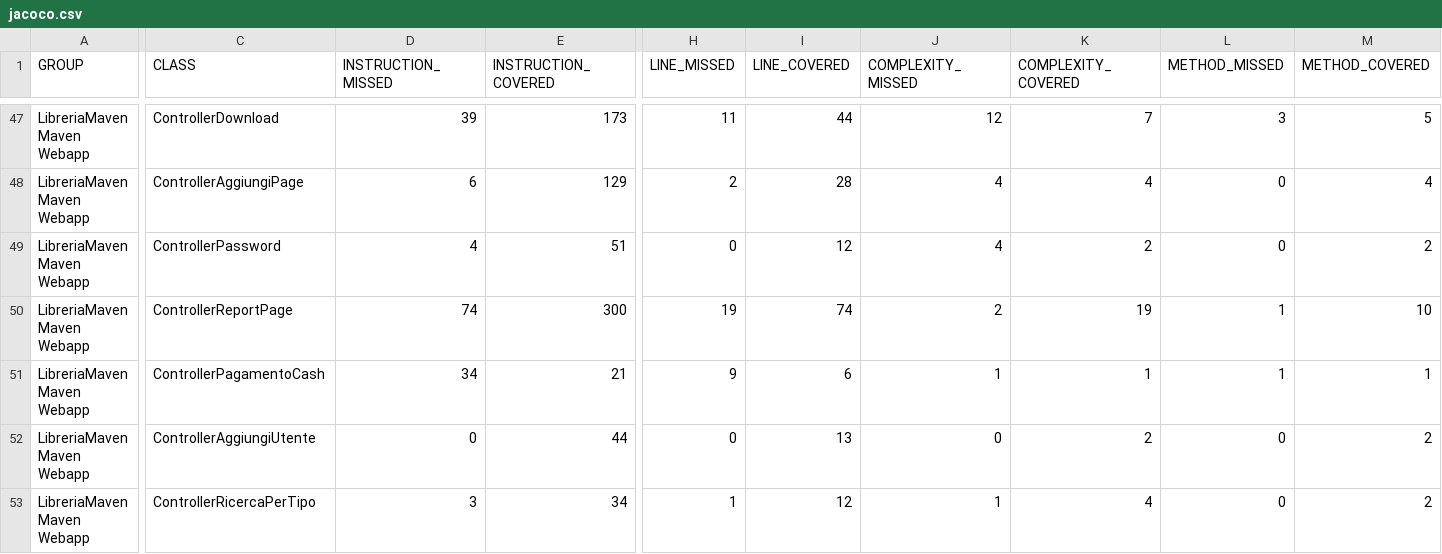
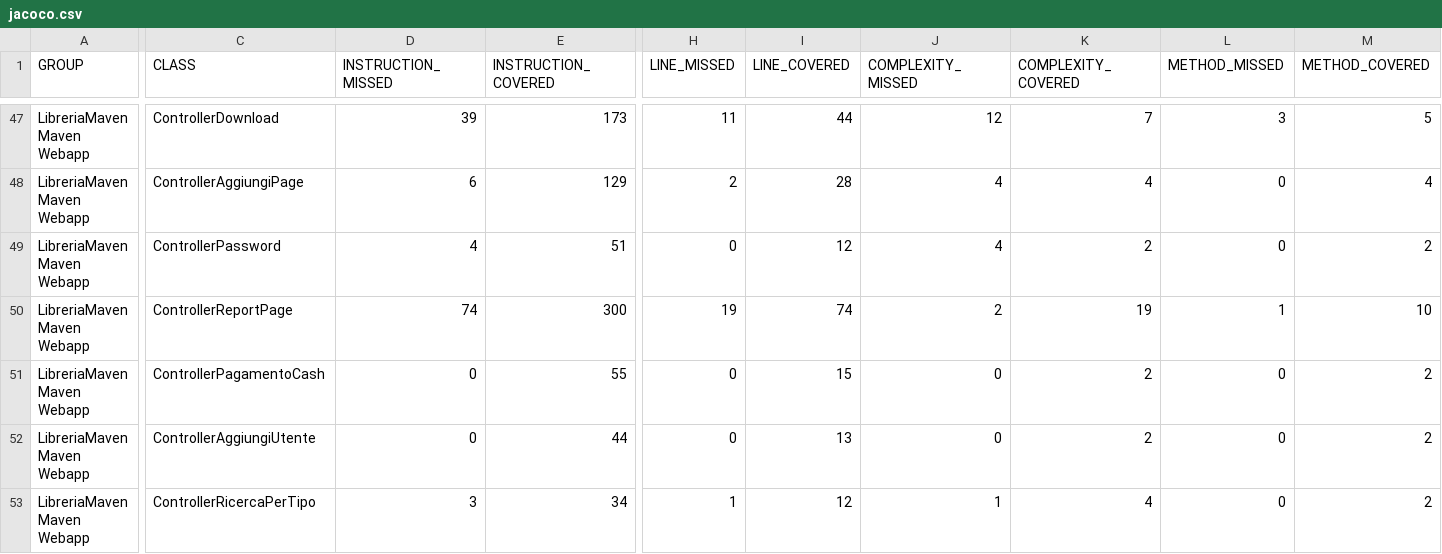
Before and after one commit to ilciro/LibreriaFinale, a CSV file: target/site/jacoco/jacoco.csv, drawn as a sheet; only a part is shown, gaps mark what is left out; the diff covers the shown part only; the diff names each change by its address in the sheet, - before the commit and + after, or states it on an @@ line.

```diff
--- a/target/site/jacoco/jacoco.csv
+++ b/target/site/jacoco/jacoco.csv
-D51 (INSTRUCTION_MISSED): 34
+D51 (INSTRUCTION_MISSED): 0
-E51 (INSTRUCTION_COVERED): 21
+E51 (INSTRUCTION_COVERED): 55
-H51 (LINE_MISSED): 9
+H51 (LINE_MISSED): 0
-I51 (LINE_COVERED): 6
+I51 (LINE_COVERED): 15
-J51 (COMPLEXITY_MISSED): 1
+J51 (COMPLEXITY_MISSED): 0
-K51 (COMPLEXITY_COVERED): 1
+K51 (COMPLEXITY_COVERED): 2
-L51 (METHOD_MISSED): 1
+L51 (METHOD_MISSED): 0
-M51 (METHOD_COVERED): 1
+M51 (METHOD_COVERED): 2
```
Also changed, not shown: 40 edited cells elsewhere in this file, 32 other files.
